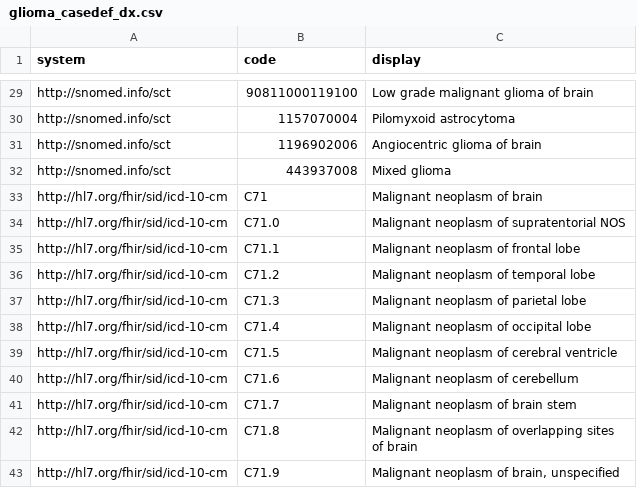
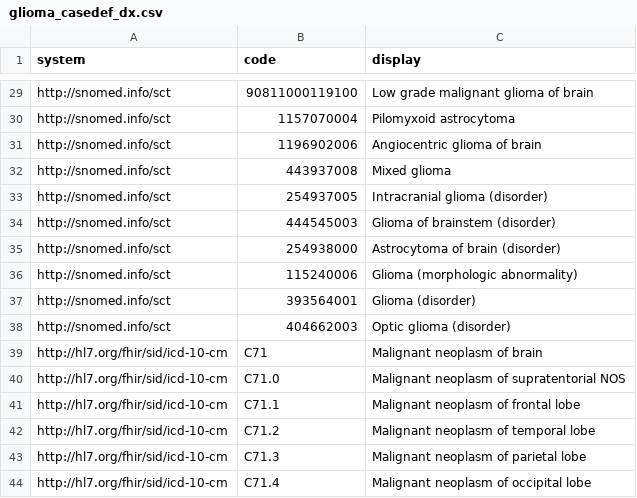
Before and after one commit to smart-on-fhir/cumulus-library-glioma, a CSV file: resources/glioma_casedef_dx.csv, drawn as a sheet; only a part is shown, gaps mark what is left out; the shorter side is filled out with more unchanged rows.

Commit message:
fix for "some comorbidities are actually gliomas #25 ""
https://github.com/smart-on-fhir/cumulus-library-glioma/issues/25

```diff
--- a/resources/glioma_casedef_dx.csv
+++ b/resources/glioma_casedef_dx.csv
@@ -32,2 +32,8 @@
 "http://snomed.info/sct","443937008","Mixed glioma"
+"http://snomed.info/sct","254937005","Intracranial glioma (disorder)"
+"http://snomed.info/sct","444545003","Glioma of brainstem (disorder)"
+"http://snomed.info/sct","254938000","Astrocytoma of brain (disorder)"
+"http://snomed.info/sct","115240006","Glioma (morphologic abnormality)"
+"http://snomed.info/sct","393564001","Glioma (disorder)"
+"http://snomed.info/sct","404662003","Optic glioma (disorder)"
 "http://hl7.org/fhir/sid/icd-10-cm","C71","Malignant neoplasm of brain"
```
